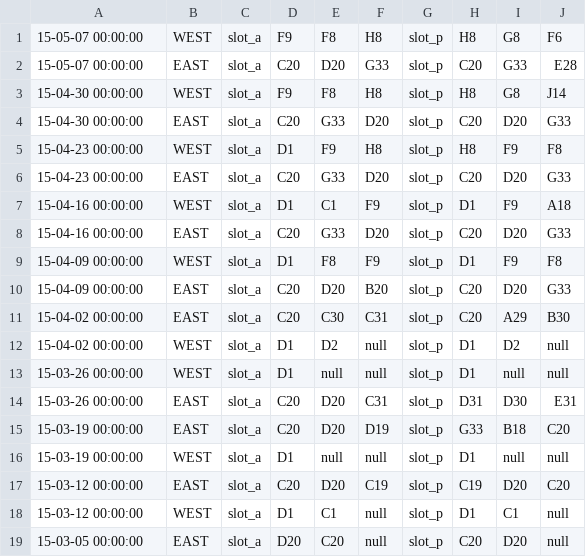
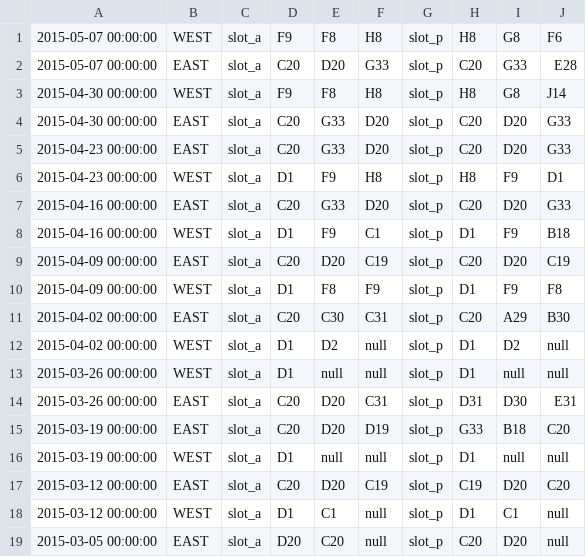
Before and after one commit to Alefanfi/SABD-Project2, a CSV file: results/query2_week.csv, drawn as a sheet.

```diff
--- a/results/query2_week.csv
+++ b/results/query2_week.csv
@@ -1,19 +1,19 @@
-15-05-07 00:00:00,WEST,slot_a,F9,F8,H8,slot_p,H8,G8,F6
-15-05-07 00:00:00,EAST,slot_a,C20,D20,G33,slot_p,C20,G33,E28
-15-04-30 00:00:00,WEST,slot_a,F9,F8,H8,slot_p,H8,G8,J14
-15-04-30 00:00:00,EAST,slot_a,C20,G33,D20,slot_p,C20,D20,G33
-15-04-23 00:00:00,WEST,slot_a,D1,F9,H8,slot_p,H8,F9,F8
-15-04-23 00:00:00,EAST,slot_a,C20,G33,D20,slot_p,C20,D20,G33
-15-04-16 00:00:00,WEST,slot_a,D1,C1,F9,slot_p,D1,F9,A18
-15-04-16 00:00:00,EAST,slot_a,C20,G33,D20,slot_p,C20,D20,G33
-15-04-09 00:00:00,WEST,slot_a,D1,F8,F9,slot_p,D1,F9,F8
-15-04-09 00:00:00,EAST,slot_a,C20,D20,B20,slot_p,C20,D20,G33
-15-04-02 00:00:00,EAST,slot_a,C20,C30,C31,slot_p,C20,A29,B30
-15-04-02 00:00:00,WEST,slot_a,D1,D2,null,slot_p,D1,D2,null
-15-03-26 00:00:00,WEST,slot_a,D1,null,null,slot_p,D1,null,null
-15-03-26 00:00:00,EAST,slot_a,C20,D20,C31,slot_p,D31,D30,E31
-15-03-19 00:00:00,EAST,slot_a,C20,D20,D19,slot_p,G33,B18,C20
-15-03-19 00:00:00,WEST,slot_a,D1,null,null,slot_p,D1,null,null
-15-03-12 00:00:00,EAST,slot_a,C20,D20,C19,slot_p,C19,D20,C20
-15-03-12 00:00:00,WEST,slot_a,D1,C1,null,slot_p,D1,C1,null
-15-03-05 00:00:00,EAST,slot_a,D20,C20,null,slot_p,C20,D20,null
+2015-05-07 00:00:00,WEST,slot_a,F9,F8,H8,slot_p,H8,G8,F6
+2015-05-07 00:00:00,EAST,slot_a,C20,D20,G33,slot_p,C20,G33,E28
+2015-04-30 00:00:00,WEST,slot_a,F9,F8,H8,slot_p,H8,G8,J14
+2015-04-30 00:00:00,EAST,slot_a,C20,G33,D20,slot_p,C20,D20,G33
+2015-04-23 00:00:00,EAST,slot_a,C20,G33,D20,slot_p,C20,D20,G33
+2015-04-23 00:00:00,WEST,slot_a,D1,F9,H8,slot_p,H8,F9,D1
+2015-04-16 00:00:00,EAST,slot_a,C20,G33,D20,slot_p,C20,D20,G33
+2015-04-16 00:00:00,WEST,slot_a,D1,F9,C1,slot_p,D1,F9,B18
+2015-04-09 00:00:00,EAST,slot_a,C20,D20,C19,slot_p,C20,D20,C19
+2015-04-09 00:00:00,WEST,slot_a,D1,F8,F9,slot_p,D1,F9,F8
+2015-04-02 00:00:00,EAST,slot_a,C20,C30,C31,slot_p,C20,A29,B30
+2015-04-02 00:00:00,WEST,slot_a,D1,D2,null,slot_p,D1,D2,null
+2015-03-26 00:00:00,WEST,slot_a,D1,null,null,slot_p,D1,null,null
+2015-03-26 00:00:00,EAST,slot_a,C20,D20,C31,slot_p,D31,D30,E31
+2015-03-19 00:00:00,EAST,slot_a,C20,D20,D19,slot_p,G33,B18,C20
+2015-03-19 00:00:00,WEST,slot_a,D1,null,null,slot_p,D1,null,null
+2015-03-12 00:00:00,EAST,slot_a,C20,D20,C19,slot_p,C19,D20,C20
+2015-03-12 00:00:00,WEST,slot_a,D1,C1,null,slot_p,D1,C1,null
+2015-03-05 00:00:00,EAST,slot_a,D20,C20,null,slot_p,C20,D20,null
```
Also changed, not shown: results/query1_month.csv, results/query1_week.csv, 7 other files.
